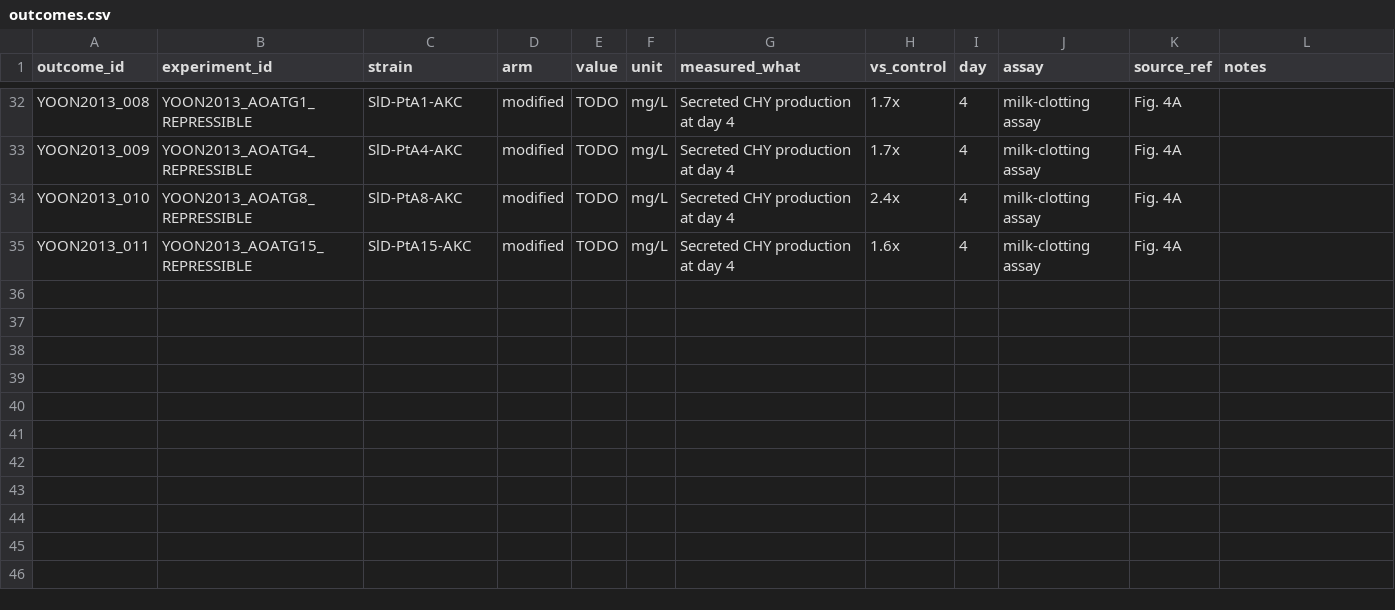
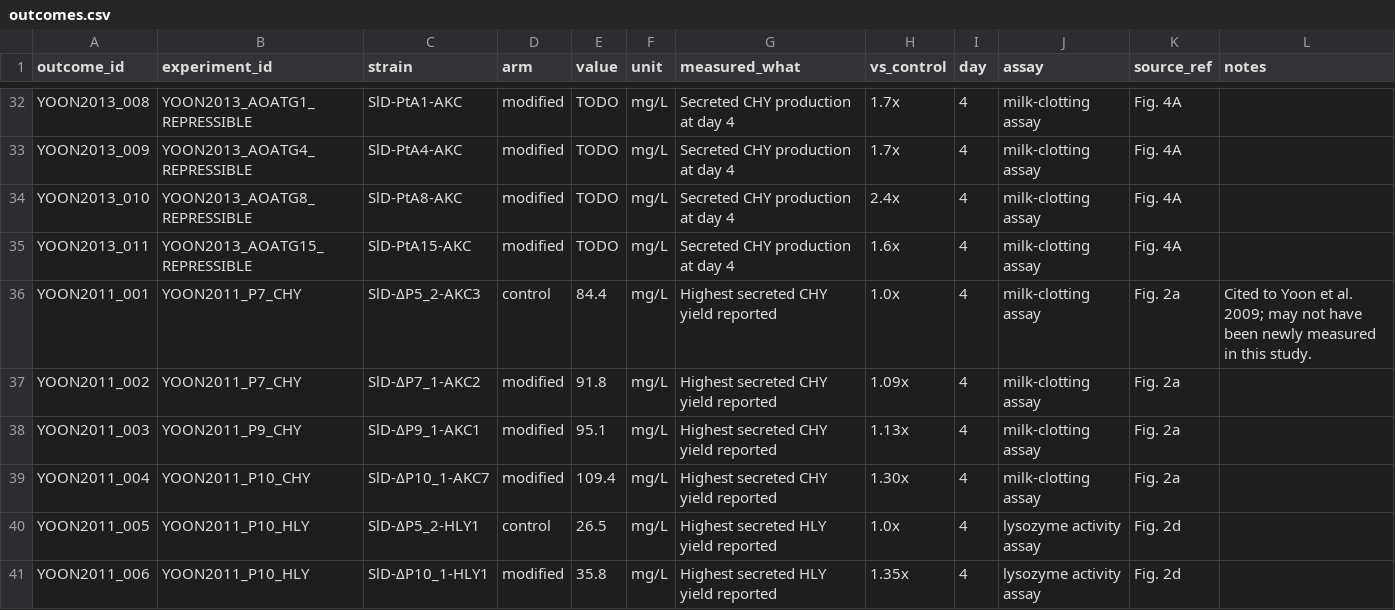
Before and after one commit to thedstrat/aoryzae-secretion-benchmark, a CSV file: data/outcomes.csv, drawn as a sheet; only a part is shown, gaps mark what is left out; the diff names each change by its address in the sheet, - before the commit and + after, or states it on an @@ line.

```diff
--- a/data/outcomes.csv
+++ b/data/outcomes.csv
+row 36: YOON2011_001 | YOON2011_P7_CHY | SlD-ΔP5_2-AKC3 | control | 84.4 | mg/L | Highest secreted CHY yield reported | 1.0x | 4 | milk-clotting assay | Fig. 2a | Cited to Yoon et al. 2009; may not have been newly measured in this study.
+row 37: YOON2011_002 | YOON2011_P7_CHY | SlD-ΔP7_1-AKC2 | modified | 91.8 | mg/L | Highest secreted CHY yield reported | 1.09x | 4 | milk-clotting assay | Fig. 2a
+row 38: YOON2011_003 | YOON2011_P9_CHY | SlD-ΔP9_1-AKC1 | modified | 95.1 | mg/L | Highest secreted CHY yield reported | 1.13x | 4 | milk-clotting assay | Fig. 2a
+row 39: YOON2011_004 | YOON2011_P10_CHY | SlD-ΔP10_1-AKC7 | modified | 109.4 | mg/L | Highest secreted CHY yield reported | 1.30x | 4 | milk-clotting assay | Fig. 2a
+row 40: YOON2011_005 | YOON2011_P10_HLY | SlD-ΔP5_2-HLY1 | control | 26.5 | mg/L | Highest secreted HLY yield reported | 1.0x | 4 | lysozyme activity assay | Fig. 2d
+row 41: YOON2011_006 | YOON2011_P10_HLY | SlD-ΔP10_1-HLY1 | modified | 35.8 | mg/L | Highest secreted HLY yield reported | 1.35x | 4 | lysozyme activity assay | Fig. 2d
```
Also changed, not shown: data/experiment_genes.csv, data/experiments.csv, 1 other file.
